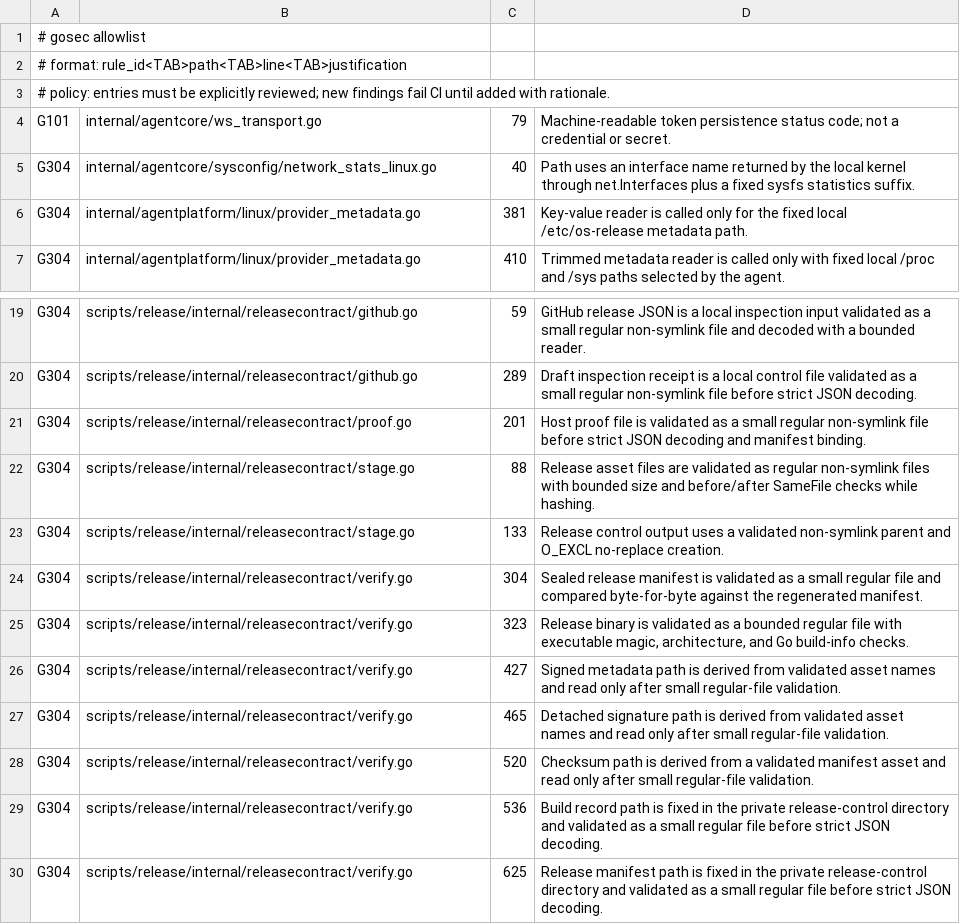
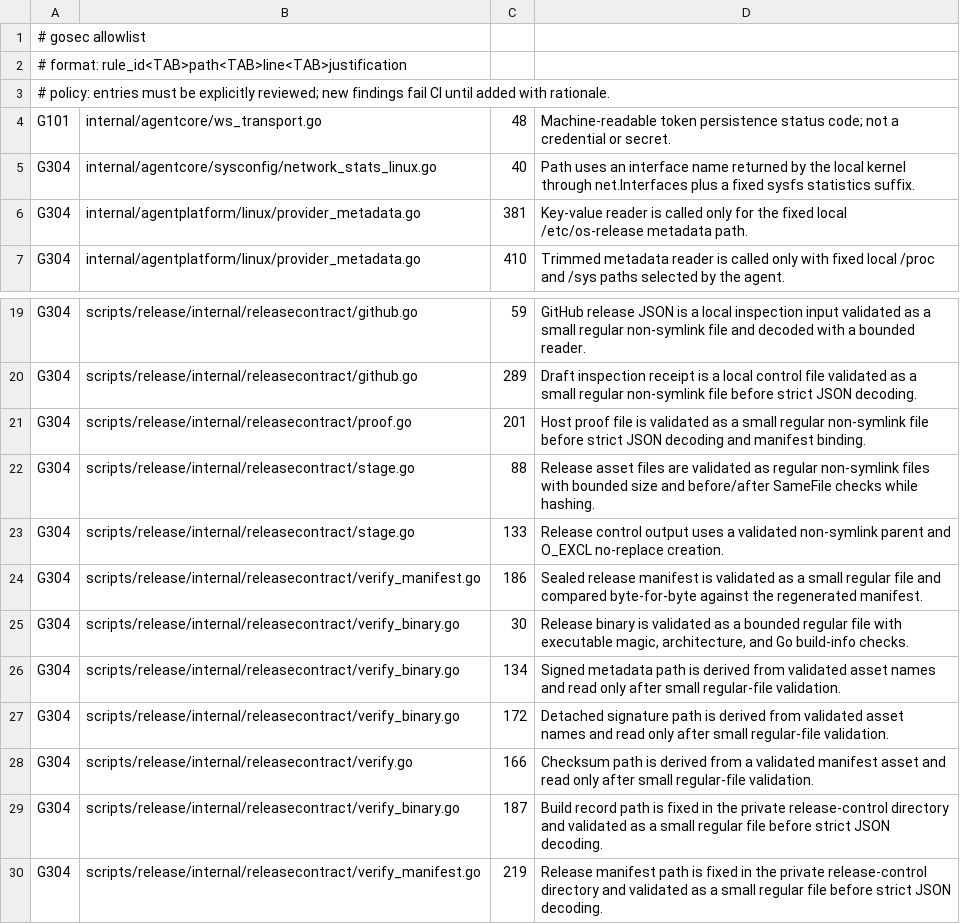
Before and after one commit to labtether/labtether-agent, a TSV file: security/gosec_allowlist.tsv, drawn as a sheet; only a part is shown, gaps mark what is left out.

Commit message:
Fix container CA pin and relocate reviewed security findings

```diff
--- a/security/gosec_allowlist.tsv
+++ b/security/gosec_allowlist.tsv
@@ -3,3 +3,3 @@
 # policy: entries must be explicitly reviewed; new findings fail CI until added with rationale.
-G101	internal/agentcore/ws_transport.go	79	Machine-readable token persistence status code; not a credential or secret.
+G101	internal/agentcore/ws_transport.go	48	Machine-readable token persistence status code; not a credential or secret.
 G304	internal/agentcore/sysconfig/network_stats_linux.go	40	Path uses an interface name returned by the local kernel through net.Interfaces plus a fixed sysfs statistics suffix.
@@ -23,8 +23,8 @@ G304	scripts/release/internal/releasecontract/stage.go	88	Release asset files ar
 G304	scripts/release/internal/releasecontract/stage.go	133	Release control output uses a validated non-symlink parent and O_EXCL no-replace creation.
-G304	scripts/release/internal/releasecontract/verify.go	304	Sealed release manifest is validated as a small regular file and compared byte-for-byte against the regenerated manifest.
-G304	scripts/release/internal/releasecontract/verify.go	323	Release binary is validated as a bounded regular file with executable magic, architecture, and Go build-info checks.
-G304	scripts/release/internal/releasecontract/verify.go	427	Signed metadata path is derived from validated asset names and read only after small regular-file validation.
-G304	scripts/release/internal/releasecontract/verify.go	465	Detached signature path is derived from validated asset names and read only after small regular-file validation.
-G304	scripts/release/internal/releasecontract/verify.go	520	Checksum path is derived from a validated manifest asset and read only after small regular-file validation.
-G304	scripts/release/internal/releasecontract/verify.go	536	Build record path is fixed in the private release-control directory and validated as a small regular file before strict JSON decoding.
-G304	scripts/release/internal/releasecontract/verify.go	625	Release manifest path is fixed in the private release-control directory and validated as a small regular file before strict JSON decoding.
+G304	scripts/release/internal/releasecontract/verify_manifest.go	186	Sealed release manifest is validated as a small regular file and compared byte-for-byte against the regenerated manifest.
+G304	scripts/release/internal/releasecontract/verify_binary.go	30	Release binary is validated as a bounded regular file with executable magic, architecture, and Go build-info checks.
+G304	scripts/release/internal/releasecontract/verify_binary.go	134	Signed metadata path is derived from validated asset names and read only after small regular-file validation.
+G304	scripts/release/internal/releasecontract/verify_binary.go	172	Detached signature path is derived from validated asset names and read only after small regular-file validation.
+G304	scripts/release/internal/releasecontract/verify.go	166	Checksum path is derived from a validated manifest asset and read only after small regular-file validation.
+G304	scripts/release/internal/releasecontract/verify_binary.go	187	Build record path is fixed in the private release-control directory and validated as a small regular file before strict JSON decoding.
+G304	scripts/release/internal/releasecontract/verify_manifest.go	219	Release manifest path is fixed in the private release-control directory and validated as a small regular file before strict JSON decoding.
```
Also changed, not shown: 1 other file.
